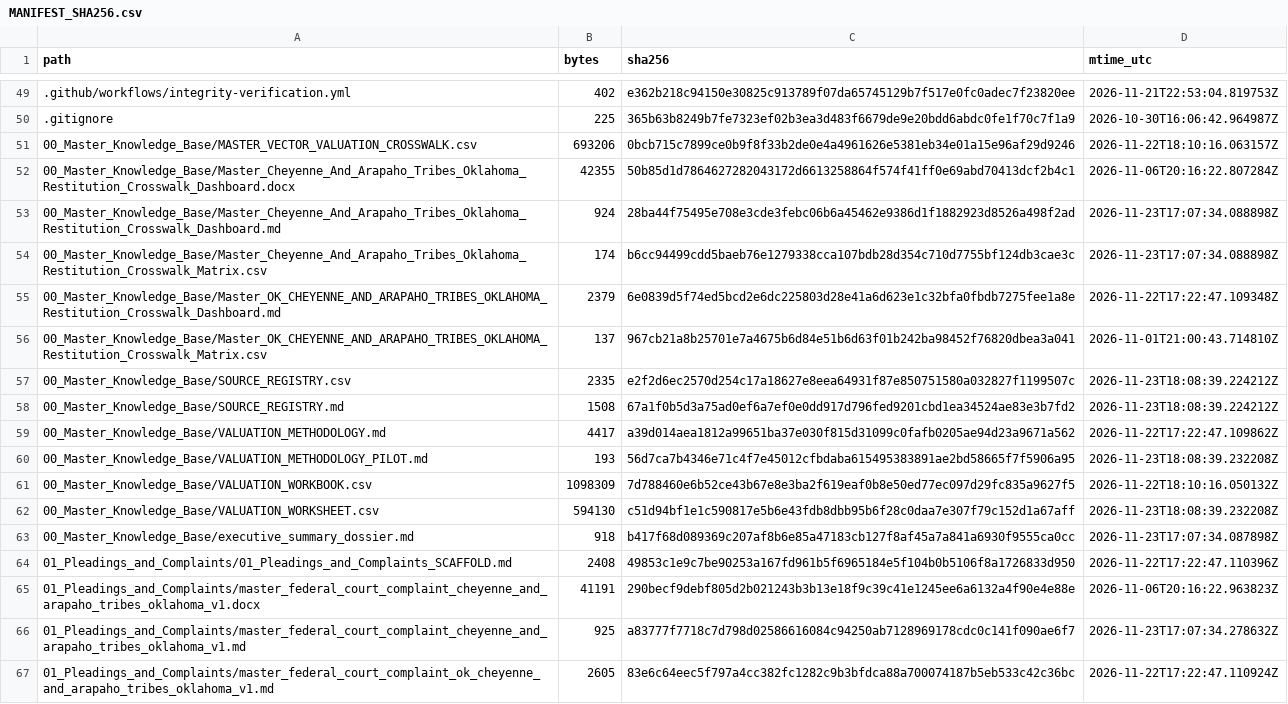
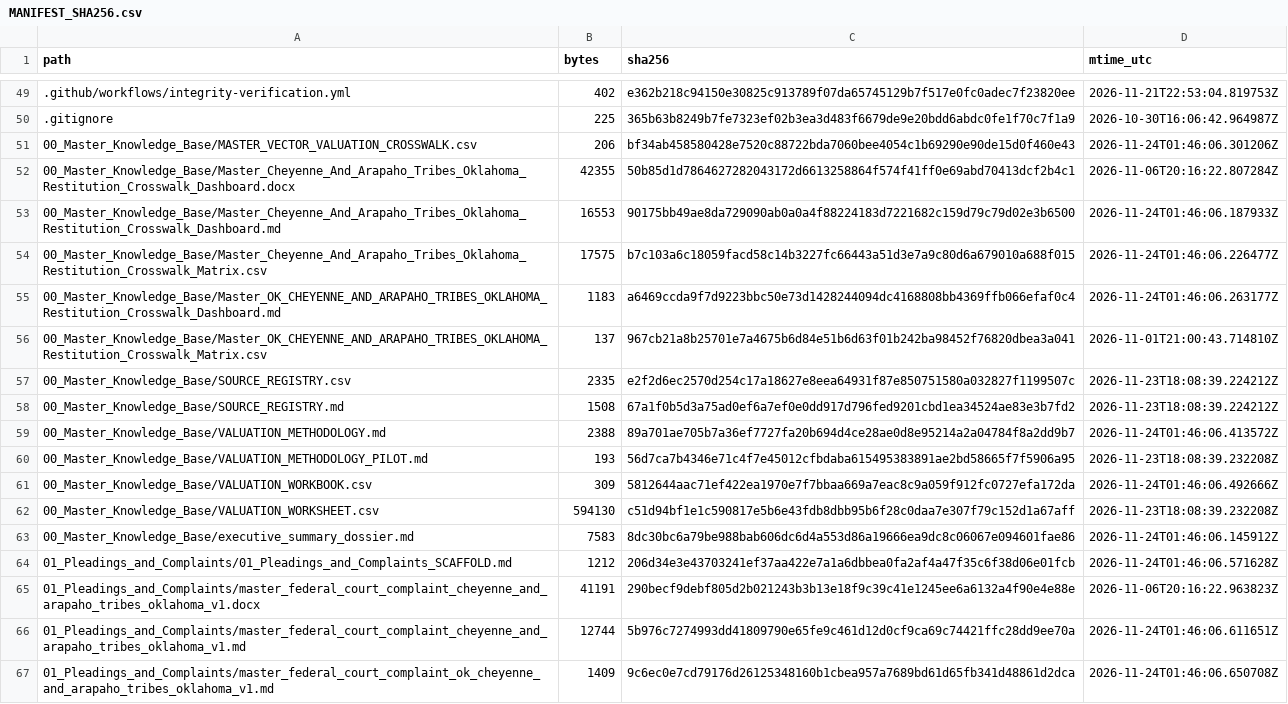
Before and after one commit to GlobalRestitutionAlliance/turtle-island-us-ok-cheyenne-and-arapaho-tribes-oklahoma-master-litigation, a CSV file: 99_Archives_and_Manifests/MANIFEST_SHA256.csv, drawn as a sheet; only a part is shown, gaps mark what is left out; the diff covers the shown part only.

```diff
--- a/99_Archives_and_Manifests/MANIFEST_SHA256.csv
+++ b/99_Archives_and_Manifests/MANIFEST_SHA256.csv
@@ -50,7 +50,7 @@ path,bytes,sha256,mtime_utc
 .gitignore,225,365b63b8249b7fe7323ef02b3ea3d483f6679de9e20bdd6abdc0fe1f70c7f1a9,2026-10-30T16:06:42.964987Z
-00_Master_Knowledge_Base/MASTER_VECTOR_VALUATION_CROSSWALK.csv,693206,0bcb715c7899ce0b9f8f33b2de0e4a4961626e5381eb34e01a15e96af29d9246,2026-11-22T18:10:16.063157Z
+00_Master_Knowledge_Base/MASTER_VECTOR_VALUATION_CROSSWALK.csv,206,bf34ab458580428e7520c88722bda7060bee4054c1b69290e90de15d0f460e43,2026-11-24T01:46:06.301206Z
 00_Master_Knowledge_Base/Master_Cheyenne_And_Arapaho_Tribes_Oklahoma_Restitution_Crosswalk_Dashboard.docx,42355,50b85d1d7864627282043172d6613258864f574f41ff0e69abd70413dcf2b4c1,2026-11-06T20:16:22.807284Z
-00_Master_Knowledge_Base/Master_Cheyenne_And_Arapaho_Tribes_Oklahoma_Restitution_Crosswalk_Dashboard.md,924,28ba44f75495e708e3cde3febc06b6a45462e9386d1f1882923d8526a498f2ad,2026-11-23T17:07:34.088898Z
-00_Master_Knowledge_Base/Master_Cheyenne_And_Arapaho_Tribes_Oklahoma_Restitution_Crosswalk_Matrix.csv,174,b6cc94499cdd5baeb76e1279338cca107bdb28d354c710d7755bf124db3cae3c,2026-11-23T17:07:34.088898Z
-00_Master_Knowledge_Base/Master_OK_CHEYENNE_AND_ARAPAHO_TRIBES_OKLAHOMA_Restitution_Crosswalk_Dashboard.md,2379,6e0839d5f74ed5bcd2e6dc225803d28e41a6d623e1c32bfa0fbdb7275fee1a8e,2026-11-22T17:22:47.109348Z
+00_Master_Knowledge_Base/Master_Cheyenne_And_Arapaho_Tribes_Oklahoma_Restitution_Crosswalk_Dashboard.md,16553,90175bb49ae8da729090ab0a0a4f88224183d7221682c159d79c79d02e3b6500,2026-11-24T01:46:06.187933Z
+00_Master_Knowledge_Base/Master_Cheyenne_And_Arapaho_Tribes_Oklahoma_Restitution_Crosswalk_Matrix.csv,17575,b7c103a6c18059facd58c14b3227fc66443a51d3e7a9c80d6a679010a688f015,2026-11-24T01:46:06.226477Z
+00_Master_Knowledge_Base/Master_OK_CHEYENNE_AND_ARAPAHO_TRIBES_OKLAHOMA_Restitution_Crosswalk_Dashboard.md,1183,a6469ccda9f7d9223bbc50e73d1428244094dc4168808bb4369ffb066efaf0c4,2026-11-24T01:46:06.263177Z
 00_Master_Knowledge_Base/Master_OK_CHEYENNE_AND_ARAPAHO_TRIBES_OKLAHOMA_Restitution_Crosswalk_Matrix.csv,137,967cb21a8b25701e7a4675b6d84e51b6d63f01b242ba98452f76820dbea3a041,2026-11-01T21:00:43.714810Z
@@ -58,10 +58,10 @@ path,bytes,sha256,mtime_utc
 00_Master_Knowledge_Base/SOURCE_REGISTRY.md,1508,67a1f0b5d3a75ad0ef6a7ef0e0dd917d796fed9201cbd1ea34524ae83e3b7fd2,2026-11-23T18:08:39.224212Z
-00_Master_Knowledge_Base/VALUATION_METHODOLOGY.md,4417,a39d014aea1812a99651ba37e030f815d31099c0fafb0205ae94d23a9671a562,2026-11-22T17:22:47.109862Z
+00_Master_Knowledge_Base/VALUATION_METHODOLOGY.md,2388,89a701ae705b7a36ef7727fa20b694d4ce28ae0d8e95214a2a04784f8a2dd9b7,2026-11-24T01:46:06.413572Z
 00_Master_Knowledge_Base/VALUATION_METHODOLOGY_PILOT.md,193,56d7ca7b4346e71c4f7e45012cfbdaba615495383891ae2bd58665f7f5906a95,2026-11-23T18:08:39.232208Z
-00_Master_Knowledge_Base/VALUATION_WORKBOOK.csv,1098309,7d788460e6b52ce43b67e8e3ba2f619eaf0b8e50ed77ec097d29fc835a9627f5,2026-11-22T18:10:16.050132Z
+00_Master_Knowledge_Base/VALUATION_WORKBOOK.csv,309,5812644aac71ef422ea1970e7f7bbaa669a7eac8c9a059f912fc0727efa172da,2026-11-24T01:46:06.492666Z
 00_Master_Knowledge_Base/VALUATION_WORKSHEET.csv,594130,c51d94bf1e1c590817e5b6e43fdb8dbb95b6f28c0daa7e307f79c152d1a67aff,2026-11-23T18:08:39.232208Z
-00_Master_Knowledge_Base/executive_summary_dossier.md,918,b417f68d089369c207af8b6e85a47183cb127f8af45a7a841a6930f9555ca0cc,2026-11-23T17:07:34.087898Z
-01_Pleadings_and_Complaints/01_Pleadings_and_Complaints_SCAFFOLD.md,2408,49853c1e9c7be90253a167fd961b5f6965184e5f104b0b5106f8a1726833d950,2026-11-22T17:22:47.110396Z
+00_Master_Knowledge_Base/executive_summary_dossier.md,7583,8dc30bc6a79be988bab606dc6d4a553d86a19666ea9dc8c06067e094601fae86,2026-11-24T01:46:06.145912Z
+01_Pleadings_and_Complaints/01_Pleadings_and_Complaints_SCAFFOLD.md,1212,206d34e3e43703241ef37aa422e7a1a6dbbea0fa2af4a47f35c6f38d06e01fcb,2026-11-24T01:46:06.571628Z
 01_Pleadings_and_Complaints/master_federal_court_complaint_cheyenne_and_arapaho_tribes_oklahoma_v1.docx,41191,290becf9debf805d2b021243b3b13e18f9c39c41e1245ee6a6132a4f90e4e88e,2026-11-06T20:16:22.963823Z
-01_Pleadings_and_Complaints/master_federal_court_complaint_cheyenne_and_arapaho_tribes_oklahoma_v1.md,925,a83777f7718c7d798d02586616084c94250ab7128969178cdc0c141f090ae6f7,2026-11-23T17:07:34.278632Z
-01_Pleadings_and_Complaints/master_federal_court_complaint_ok_cheyenne_and_arapaho_tribes_oklahoma_v1.md,2605,83e6c64eec5f797a4cc382fc1282c9b3bfdca88a700074187b5eb533c42c36bc,2026-11-22T17:22:47.110924Z
+01_Pleadings_and_Complaints/master_federal_court_complaint_cheyenne_and_arapaho_tribes_oklahoma_v1.md,12744,5b976c7274993dd41809790e65fe9c461d12d0cf9ca69c74421ffc28dd9ee70a,2026-11-24T01:46:06.611651Z
+01_Pleadings_and_Complaints/master_federal_court_complaint_ok_cheyenne_and_arapaho_tribes_oklahoma_v1.md,1409,9c6ec0e7cd79176d26125348160b1cbea957a7689bd61d65fb341d48861d2dca,2026-11-24T01:46:06.650708Z
```
Also changed, not shown: 80 edited cells elsewhere in this file, 37 other files.
